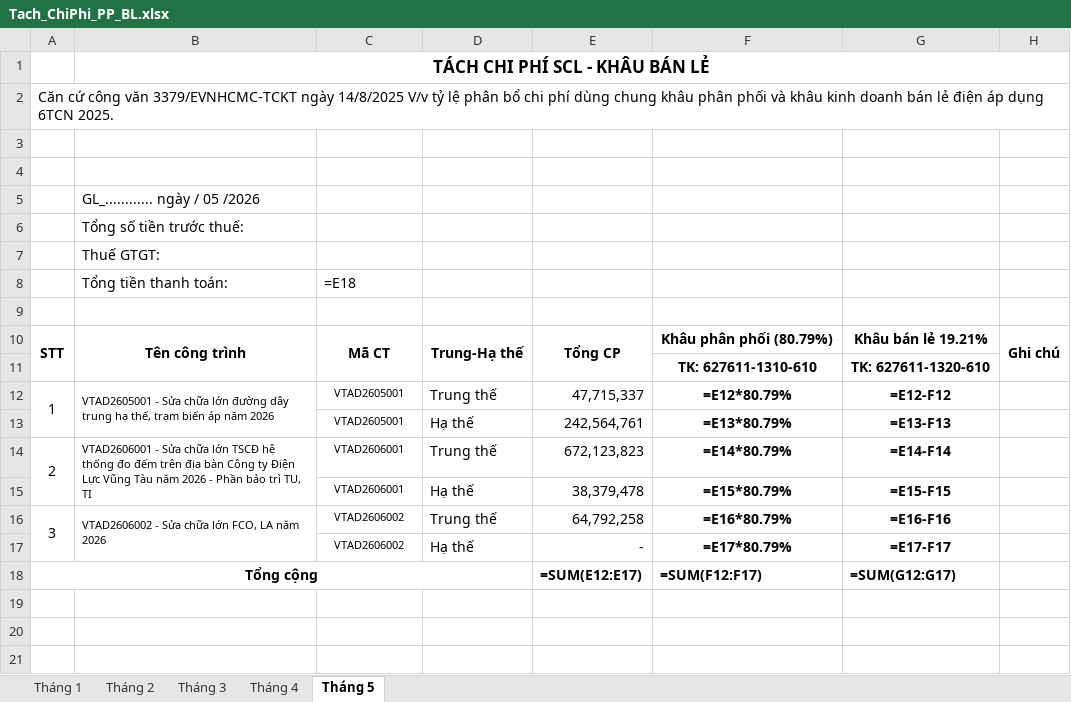
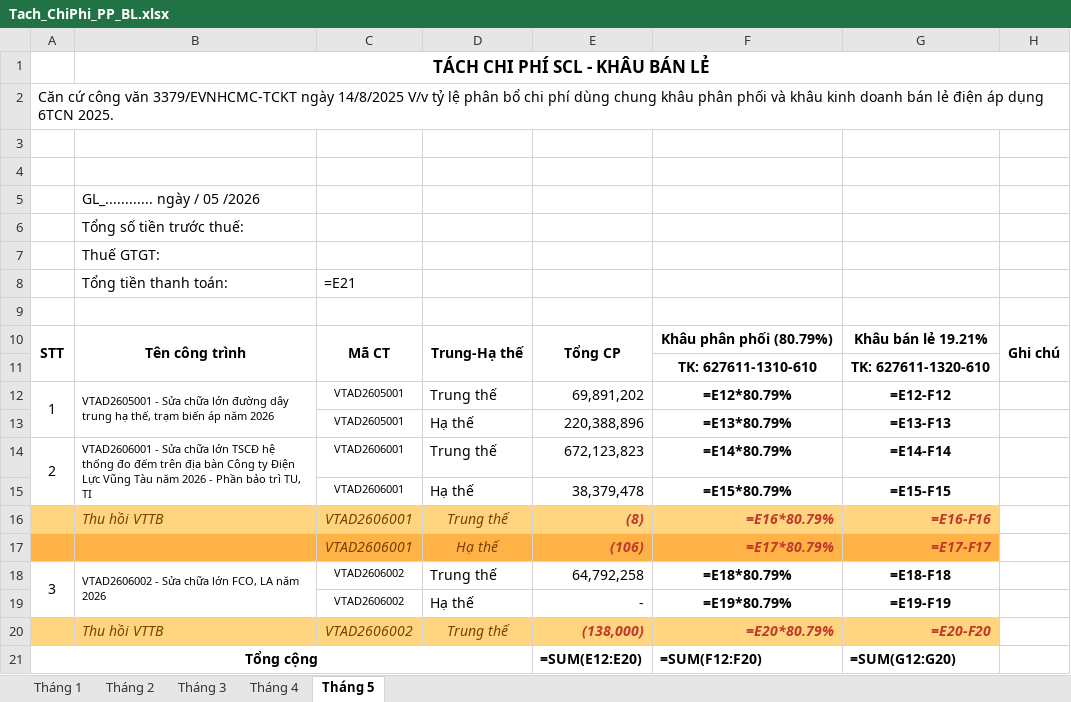
Before and after one commit to tuanhoangminhxx812-arch/Xuat_Nhap_VTTB_SCL, an Excel workbook: Tach_ChiPhi_PP_BL.xlsx, sheet Tháng 5, drawn as a sheet; values as stored, in another font and other column widths than the file's, no borders; formulas without a stored value are shown as written; addresses are those after the commit; the diff names each change by its address in the sheet, - before the commit and + after, or states it on an @@ line.

```diff
--- a/Tach_ChiPhi_PP_BL.xlsx (sheet Tháng 5)
+++ b/Tach_ChiPhi_PP_BL.xlsx (sheet Tháng 5)
-C8: =E18
+C8: =E21
-E12: 47,715,337
+E12: 69,891,202
-E13: 242,564,761
+E13: 220,388,896
+row 16:  | Thu hồi VTTB | VTAD2606001 | Trung thế | (8) | =E16*80.79% | =E16-F16
+row 17:  |  | VTAD2606001 | Hạ thế | (106) | =E17*80.79% | =E17-F17
-F18: =E16*80.79%
+F18: =E18*80.79%
-G18: =E16-F16
+G18: =E18-F18
-F19: =E17*80.79%
+F19: =E19*80.79%
-G19: =E17-F17
+G19: =E19-F19
+row 20:  | Thu hồi VTTB | VTAD2606002 | Trung thế | (138,000) | =E20*80.79% | =E20-F20
-E21: =SUM(E12:E17)
+E21: =SUM(E12:E20)
-F21: =SUM(F12:F17)
+F21: =SUM(F12:F20)
-G21: =SUM(G12:G17)
+G21: =SUM(G12:G20)
```
Also changed, not shown: sheet Tháng 4, sheet Tháng 3, sheet Tháng 2, TachPP_BL mẫu.xlsx, TachPP_BL_ChiTiet.xlsx, 3 other files.
